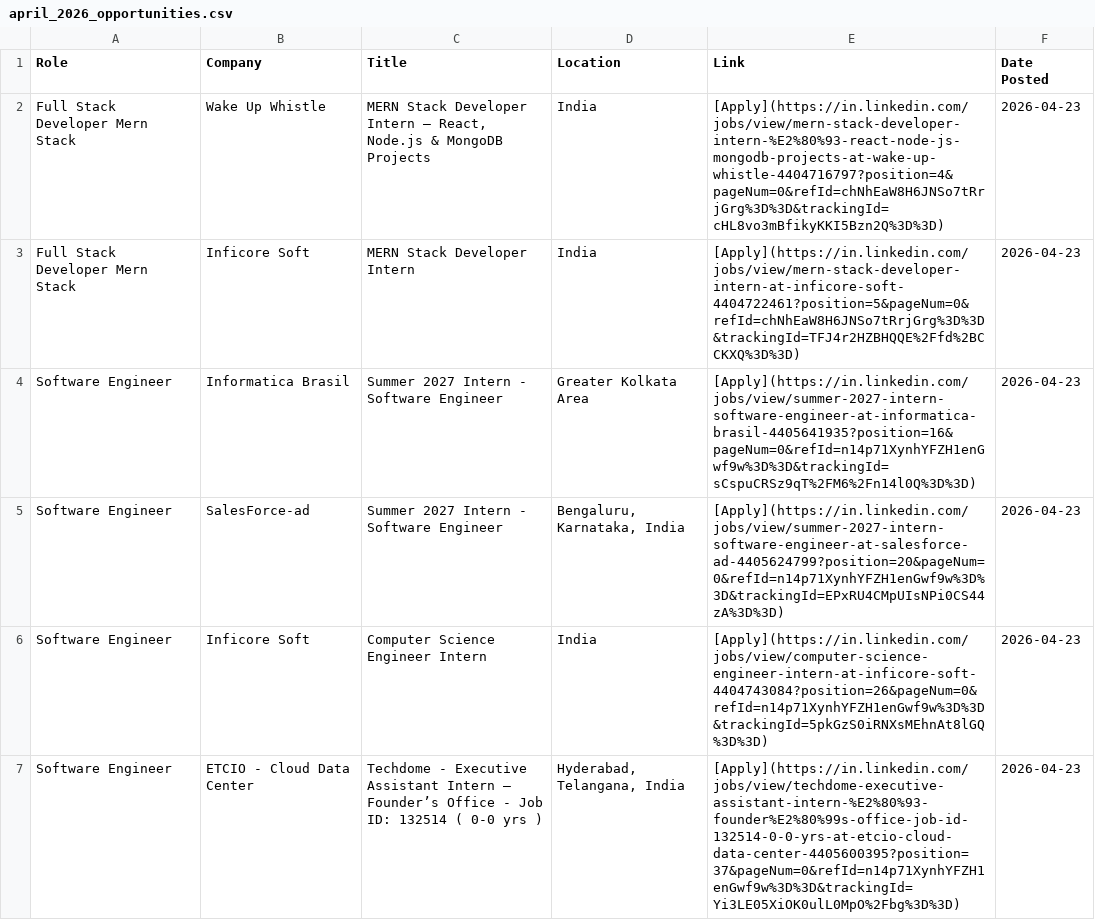
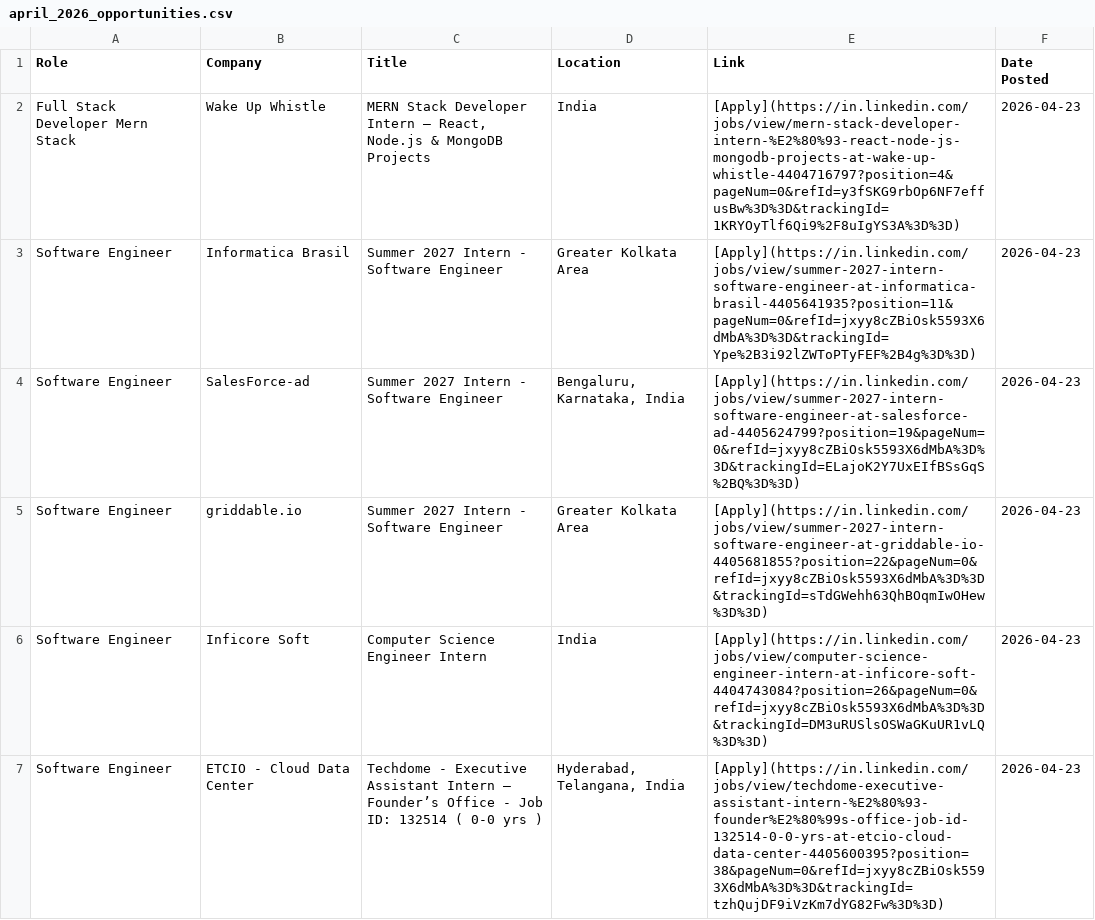
Before and after one commit to IshaCodes04/OpportunityHub, a CSV file: april_2026_opportunities.csv, drawn as a sheet; only a part is shown; the diff covers the shown part only.

Commit message:
🔄 Update: April 2026 job opportunities (Auto)

```diff
--- a/april_2026_opportunities.csv
+++ b/april_2026_opportunities.csv
@@ -1,7 +1,7 @@
 Role,Company,Title,Location,Link,Date Posted
-Full Stack Developer Mern Stack,Wake Up Whistle,"MERN Stack Developer Intern – React, Node.js & MongoDB Projects",India,[Apply](https://in.linkedin.com/jobs/view/mern-stack-developer-intern-%E2%80%93-react-node-js-mongodb-projects-at-wake-up-whistle-4404716797?position=4&pageNum=0&refId=chNhEaW8H6JNSo7tRrjGrg%3D%3D&trackingId=cHL8vo3mBfikyKKI5Bzn2Q%3D%3D),2026-04-23
-Full Stack Developer Mern Stack,Inficore Soft,MERN Stack Developer Intern,India,[Apply](https://in.linkedin.com/jobs/view/mern-stack-developer-intern-at-inficore-soft-4404722461?position=5&pageNum=0&refId=chNhEaW8H6JNSo7tRrjGrg%3D%3D&trackingId=TFJ4r2HZBHQQE%2Ffd%2BCCKXQ%3D%3D),2026-04-23
-Software Engineer,Informatica Brasil,Summer 2027 Intern - Software Engineer,Greater Kolkata Area,[Apply](https://in.linkedin.com/jobs/view/summer-2027-intern-software-engineer-at-informatica-brasil-4405641935?position=16&pageNum=0&refId=n14p71XynhYFZH1enGwf9w%3D%3D&trackingId=sCspuCRSz9qT%2FM6%2Fn14l0Q%3D%3D),2026-04-23
-Software Engineer,SalesForce-ad,Summer 2027 Intern - Software Engineer,"Bengaluru, Karnataka, India",[Apply](https://in.linkedin.com/jobs/view/summer-2027-intern-software-engineer-at-salesforce-ad-4405624799?position=20&pageNum=0&refId=n14p71XynhYFZH1enGwf9w%3D%3D&trackingId=EPxRU4CMpUIsNPi0CS44zA%3D%3D),2026-04-23
-Software Engineer,Inficore Soft,Computer Science Engineer Intern,India,[Apply](https://in.linkedin.com/jobs/view/computer-science-engineer-intern-at-inficore-soft-4404743084?position=26&pageNum=0&refId=n14p71XynhYFZH1enGwf9w%3D%3D&trackingId=5pkGzS0iRNXsMEhnAt8lGQ%3D%3D),2026-04-23
-Software Engineer,ETCIO - Cloud Data Center,Techdome - Executive Assistant Intern – Founder’s Office - Job ID: 132514 ( 0-0 yrs ),"Hyderabad, Telangana, India",[Apply](https://in.linkedin.com/jobs/view/techdome-executive-assistant-intern-%E2%80%93-founder%E2%80%99s-office-job-id-132514-0-0-yrs-at-etcio-cloud-data-center-4405600395?position=37&pageNum=0&refId=n14p71XynhYFZH1enGwf9w%3D%3D&trackingId=Yi3LE05XiOK0ulL0MpO%2Fbg%3D%3D),2026-04-23
+Full Stack Developer Mern Stack,Wake Up Whistle,"MERN Stack Developer Intern – React, Node.js & MongoDB Projects",India,[Apply](https://in.linkedin.com/jobs/view/mern-stack-developer-intern-%E2%80%93-react-node-js-mongodb-projects-at-wake-up-whistle-4404716797?position=4&pageNum=0&refId=y3fSKG9rbOp6NF7effusBw%3D%3D&trackingId=1KRYOyTlf6Qi9%2F8uIgYS3A%3D%3D),2026-04-23
+Software Engineer,Informatica Brasil,Summer 2027 Intern - Software Engineer,Greater Kolkata Area,[Apply](https://in.linkedin.com/jobs/view/summer-2027-intern-software-engineer-at-informatica-brasil-4405641935?position=11&pageNum=0&refId=jxyy8cZBiOsk5593X6dMbA%3D%3D&trackingId=Ype%2B3i92lZWToPTyFEF%2B4g%3D%3D),2026-04-23
+Software Engineer,SalesForce-ad,Summer 2027 Intern - Software Engineer,"Bengaluru, Karnataka, India",[Apply](https://in.linkedin.com/jobs/view/summer-2027-intern-software-engineer-at-salesforce-ad-4405624799?position=19&pageNum=0&refId=jxyy8cZBiOsk5593X6dMbA%3D%3D&trackingId=ELajoK2Y7UxEIfBSsGqS%2BQ%3D%3D),2026-04-23
+Software Engineer,griddable.io,Summer 2027 Intern - Software Engineer,Greater Kolkata Area,[Apply](https://in.linkedin.com/jobs/view/summer-2027-intern-software-engineer-at-griddable-io-4405681855?position=22&pageNum=0&refId=jxyy8cZBiOsk5593X6dMbA%3D%3D&trackingId=sTdGWehh63QhBOqmIwOHew%3D%3D),2026-04-23
+Software Engineer,Inficore Soft,Computer Science Engineer Intern,India,[Apply](https://in.linkedin.com/jobs/view/computer-science-engineer-intern-at-inficore-soft-4404743084?position=26&pageNum=0&refId=jxyy8cZBiOsk5593X6dMbA%3D%3D&trackingId=DM3uRUSlsOSWaGKuUR1vLQ%3D%3D),2026-04-23
+Software Engineer,ETCIO - Cloud Data Center,Techdome - Executive Assistant Intern – Founder’s Office - Job ID: 132514 ( 0-0 yrs ),"Hyderabad, Telangana, India",[Apply](https://in.linkedin.com/jobs/view/techdome-executive-assistant-intern-%E2%80%93-founder%E2%80%99s-office-job-id-132514-0-0-yrs-at-etcio-cloud-data-center-4405600395?position=38&pageNum=0&refId=jxyy8cZBiOsk5593X6dMbA%3D%3D&trackingId=tzhQujDF9iVzKm7dYG82Fw%3D%3D),2026-04-23
```
Also changed, not shown: 5 added rows, 6 removed rows and 64 edited cells elsewhere in this file, 1 other file.
